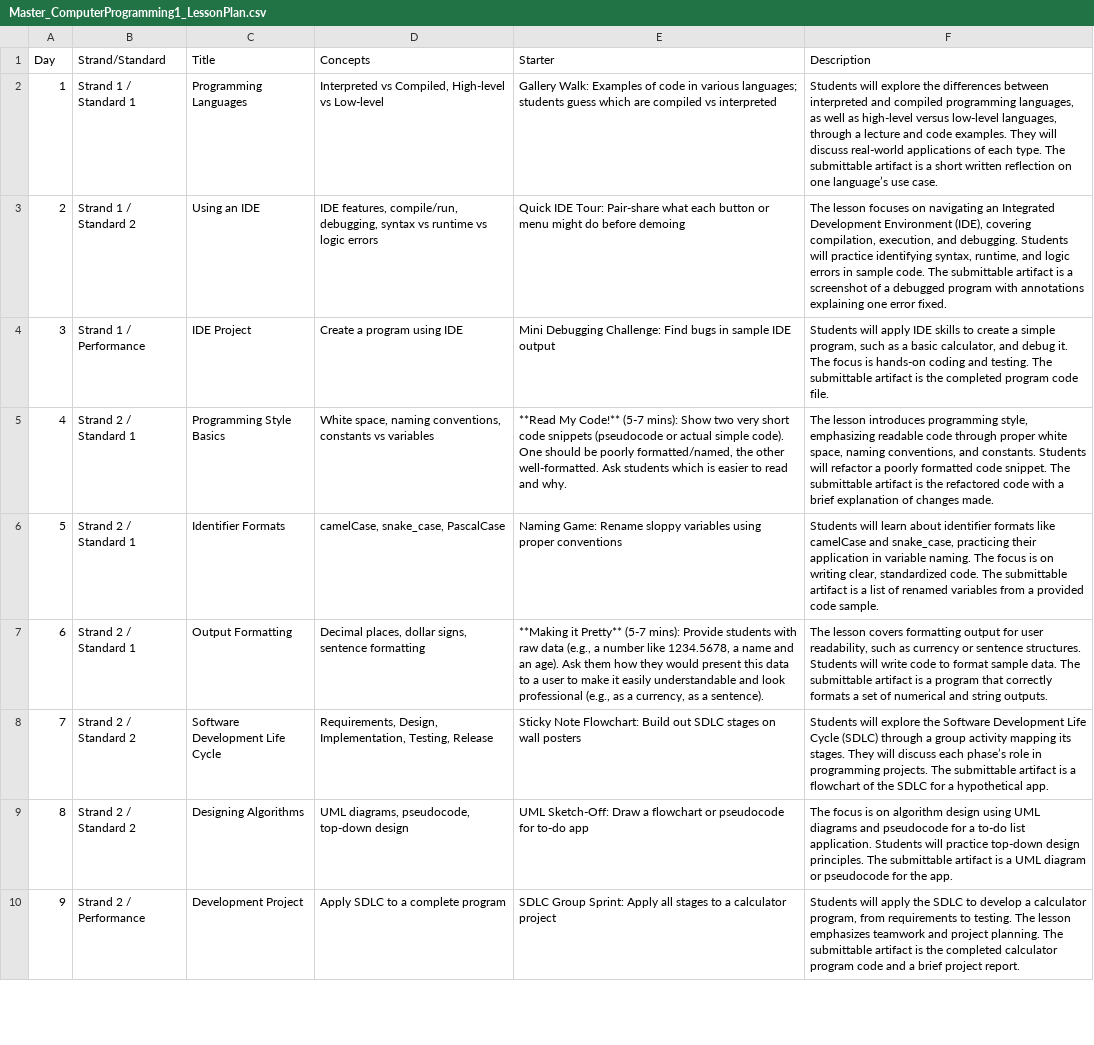
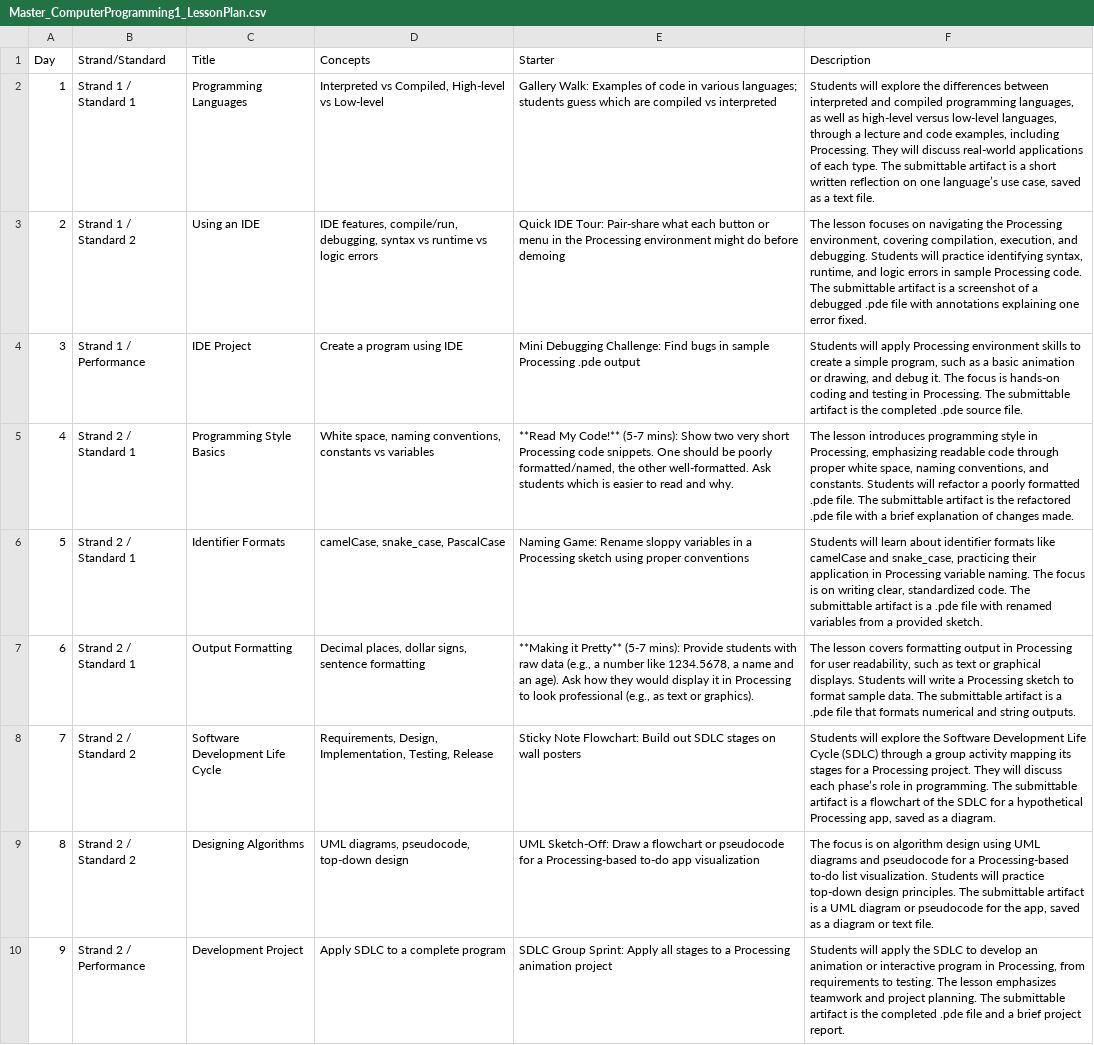
Before and after one commit to kappter/curriculabrowser, a CSV file: Master_ComputerProgramming1_LessonPlan.csv, drawn as a sheet; only a part is shown; the diff covers the shown part only; the diff names each change by its address in the sheet, - before the commit and + after, or states it on an @@ line.

```diff
--- a/Master_ComputerProgramming1_LessonPlan.csv
+++ b/Master_ComputerProgramming1_LessonPlan.csv
-F2 (Description): …and code examples. They will discuss real-world applications of each type. The submittable artifact is a short written reflection on one language’s use case.
+F2 (Description): …and code examples, including Processing. They will discuss real-world applications of each type. The submittable artifact is a short written reflection on one language’s use case, saved as a text file.
-E3 (Starter): …or menu might do…
+E3 (Starter): …or menu in the Processing environment might do…
-F3 (Description): …on navigating an Integrated Development Environment (IDE), covering compilation, execution, and debugging. Students will practice identifying syntax, runtime, and logic errors in sample code. The submittable artifact is a screenshot of a debugged program with annotations…
+F3 (Description): …on navigating the Processing environment, covering compilation, execution, and debugging. Students will practice identifying syntax, runtime, and logic errors in sample Processing code. The submittable artifact is a screenshot of a debugged .pde file with annotations…
-E4 (Starter): …in sample IDE output
+E4 (Starter): …in sample Processing .pde output
-F4 (Description): …will apply IDE skills to create a simple program, such as a basic calculator, and debug it. The focus is hands-on coding and testing. The submittable artifact is the completed program code file.
+F4 (Description): …will apply Processing environment skills to create a simple program, such as a basic animation or drawing, and debug it. The focus is hands-on coding and testing in Processing. The submittable artifact is the completed .pde source file.
-E5 (Starter): …very short code snippets (pseudocode or actual simple code). One should…
+E5 (Starter): …very short Processing code snippets. One should…
-F5 (Description): …introduces programming style, emphasizing readable code through proper white space, naming conventions, and constants. Students will refactor a poorly formatted code snippet. The submittable artifact is the refactored code with a…
+F5 (Description): …introduces programming style in Processing, emphasizing readable code through proper white space, naming conventions, and constants. Students will refactor a poorly formatted .pde file. The submittable artifact is the refactored .pde file with a…
-E6 (Starter): …sloppy variables using proper…
+E6 (Starter): …sloppy variables in a Processing sketch using proper…
-F6 (Description): …application in variable naming. The focus is on writing clear, standardized code. The submittable artifact is a list of renamed variables from a provided code sample.
+F6 (Description): …application in Processing variable naming. The focus is on writing clear, standardized code. The submittable artifact is a .pde file with renamed variables from a provided sketch.
-E7 (Starter): …age). Ask them how they would present this data to a user to make it easily understandable and look professional (e.g., as a currency, as a sentence).
+E7 (Starter): …age). Ask how they would display it in Processing to look professional (e.g., as text or graphics).
-F7 (Description): …formatting output for user readability, such as currency or sentence structures. Students will write code to format sample data. The submittable artifact is a program that correctly formats a set of numerical and…
+F7 (Description): …formatting output in Processing for user readability, such as text or graphical displays. Students will write a Processing sketch to format sample data. The submittable artifact is a .pde file that formats numerical and…
-F8 (Description): …mapping its stages. They will discuss each phase’s role in programming projects. The submittable artifact is a flowchart of the SDLC for a hypothetical app.
+F8 (Description): …mapping its stages for a Processing project. They will discuss each phase’s role in programming. The submittable artifact is a flowchart of the SDLC for a hypothetical Processing app, saved as a diagram.
-E9 (Starter): …pseudocode for to-do app
+E9 (Starter): …pseudocode for a Processing-based to-do app visualization
-F9 (Description): …for a to-do list application. Students will practice top-down design principles. The submittable artifact is a UML diagram or pseudocode for the app.
+F9 (Description): …for a Processing-based to-do list visualization. Students will practice top-down design principles. The submittable artifact is a UML diagram or pseudocode for the app, saved as a diagram or text file.
-E10 (Starter): …to a calculator project
+E10 (Starter): …to a Processing animation project
-F10 (Description): …to develop a calculator program, from requirements to testing. The lesson emphasizes teamwork and project planning. The submittable artifact is the completed calculator program code and a…
+F10 (Description): …to develop an animation or interactive program in Processing, from requirements to testing. The lesson emphasizes teamwork and project planning. The submittable artifact is the completed .pde file and a…
```
Also changed, not shown: 50 edited cells elsewhere in this file, Master_ComputerProgramming2_LessonPlan.csv.
